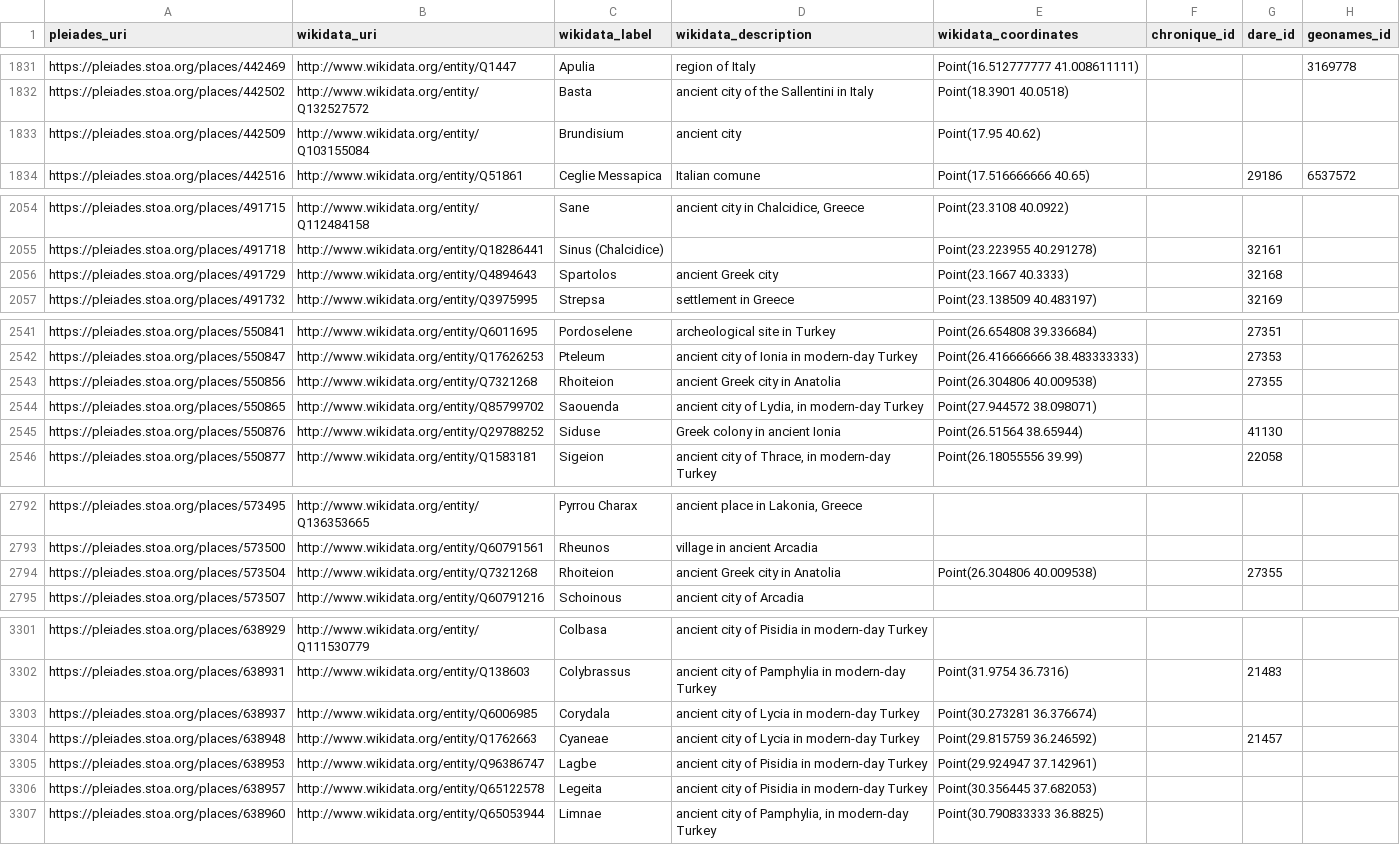
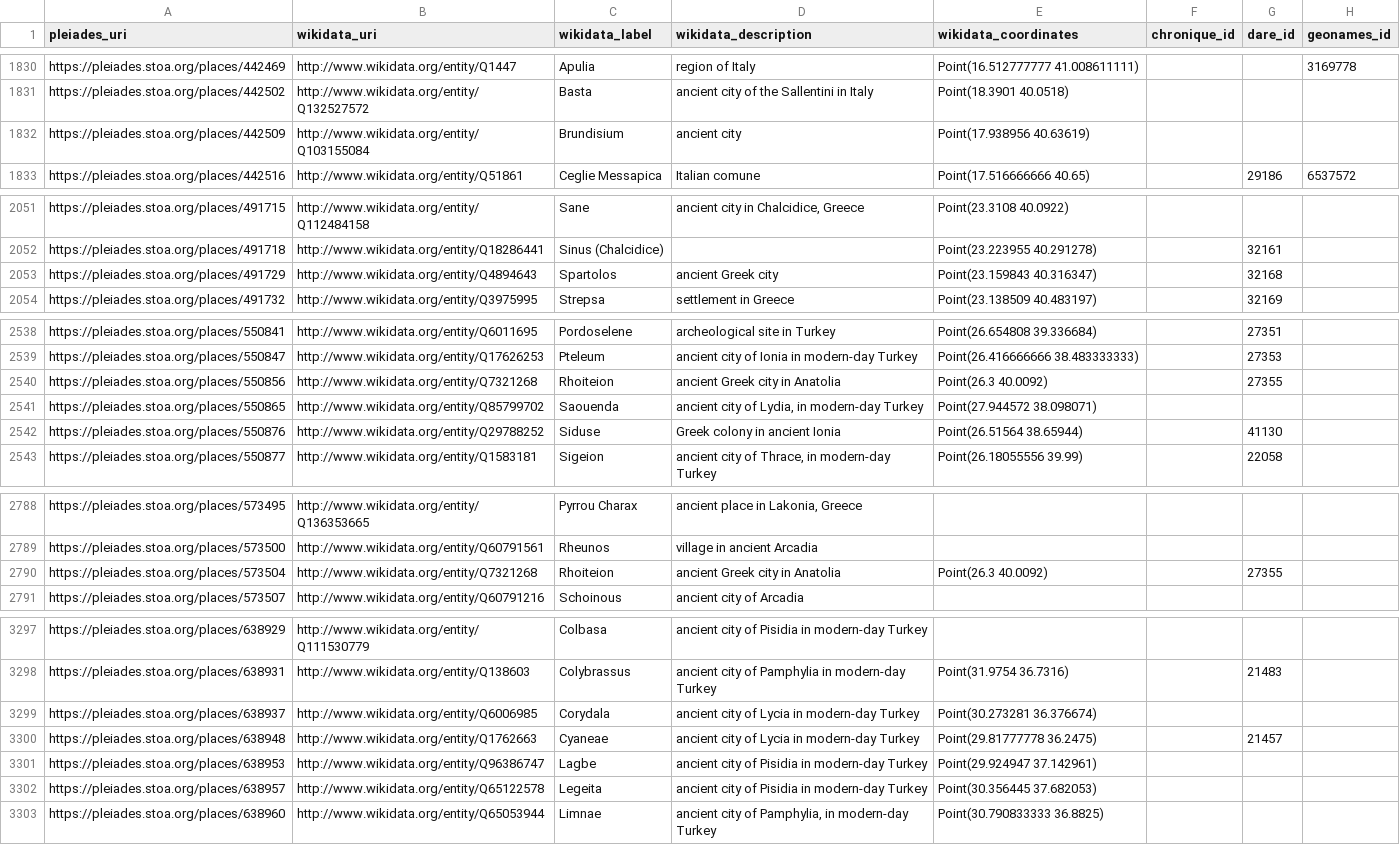
Before and after one commit to isawnyu/pleiades_wikidata, a CSV file: data/wikidata_not_in_pleiades.csv, drawn as a sheet; only a part is shown, gaps mark what is left out; addresses are those after the commit; the diff covers the shown part only; the diff names each change by its address in the sheet, - before the commit and + after, or states it on an @@ line.

Commit message:
updated pleiades wikidata: 16,598 Wikidata entities include a Pleiades ID property and 10,971 Pleiades entities include a Wikidata ID property. Of these, 10,676 are mutual (bidirectional). There are: 3,823 Pleiades resources to which Wikidata links can be added after they are checked; 295 Wikidata items to which Pleiades IDs can be added after they are checked; 80 Wikidata items that each link to more than one Pleiades ID (violates the Wikidata 'single-value constraint'); and 1,832 Pleiades resources to each of which more than one Wikidata Item link (violates the Wikidata 'distinct-values constraint').

```diff
--- a/data/wikidata_not_in_pleiades.csv
+++ b/data/wikidata_not_in_pleiades.csv
-E1832 (wikidata_coordinates): Point(17.95 40.62)
+E1832 (wikidata_coordinates): Point(17.938956 40.63619)
-E2053 (wikidata_coordinates): Point(23.1667 40.3333)
+E2053 (wikidata_coordinates): Point(23.159843 40.316347)
-E2540 (wikidata_coordinates): Point(26.304806 40.009538)
+E2540 (wikidata_coordinates): Point(26.3 40.0092)
-E2790 (wikidata_coordinates): Point(26.304806 40.009538)
+E2790 (wikidata_coordinates): Point(26.3 40.0092)
-E3300 (wikidata_coordinates): Point(29.815759 36.246592)
+E3300 (wikidata_coordinates): Point(29.81777778 36.2475)
```
Also changed, not shown: 1 added row, 6 removed rows and 4 edited cells elsewhere in this file, 2 other files.
